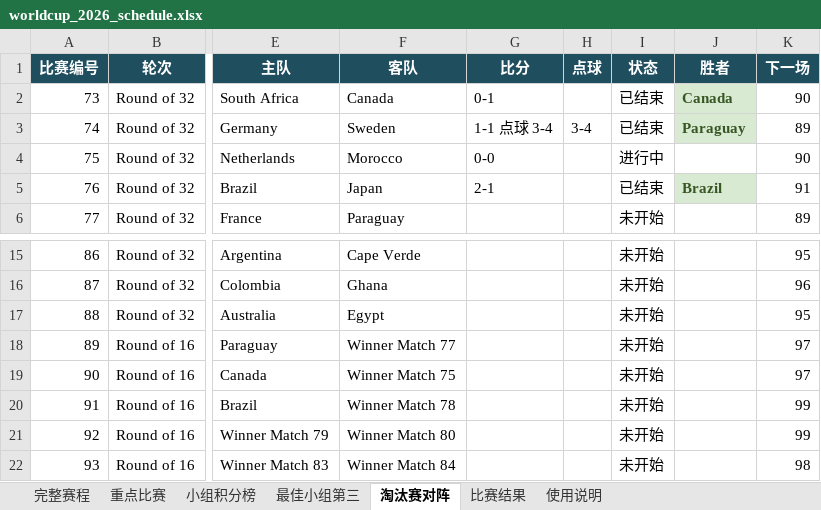
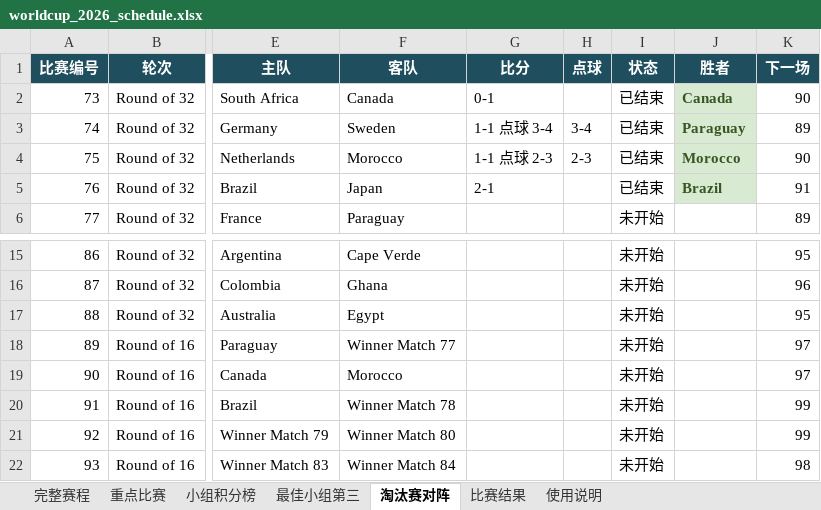
Before and after one commit to zhaojinwen2023-oss/World-Cup-2026, an Excel workbook: worldcup-schedule/output/worldcup_2026_schedule.xlsx, sheet 淘汰赛对阵, drawn as a sheet; only a part is shown, gaps mark what is left out; values as stored, in another font and other column widths than the file's, no borders; table styles not drawn; the diff names each change by its address in the sheet, - before the commit and + after, or states it on an @@ line.

```diff
--- a/worldcup-schedule/output/worldcup_2026_schedule.xlsx (sheet 淘汰赛对阵)
+++ b/worldcup-schedule/output/worldcup_2026_schedule.xlsx (sheet 淘汰赛对阵)
-G4 (比分): 0-0
+G4 (比分): 1-1 点球 2-3
-H4 (点球): (empty)
+H4 (点球): 2-3
-I4 (状态): 进行中
+I4 (状态): 已结束
-J4 (胜者): (empty)
+J4 (胜者): Morocco
-J4 fill: none
+J4 fill: #D9EAD3
-F19 (客队): Winner Match 75
+F19 (客队): Morocco
```
Also changed, not shown: sheet 完整赛程, sheet 比赛结果, sheet 使用说明, 6 other files.
